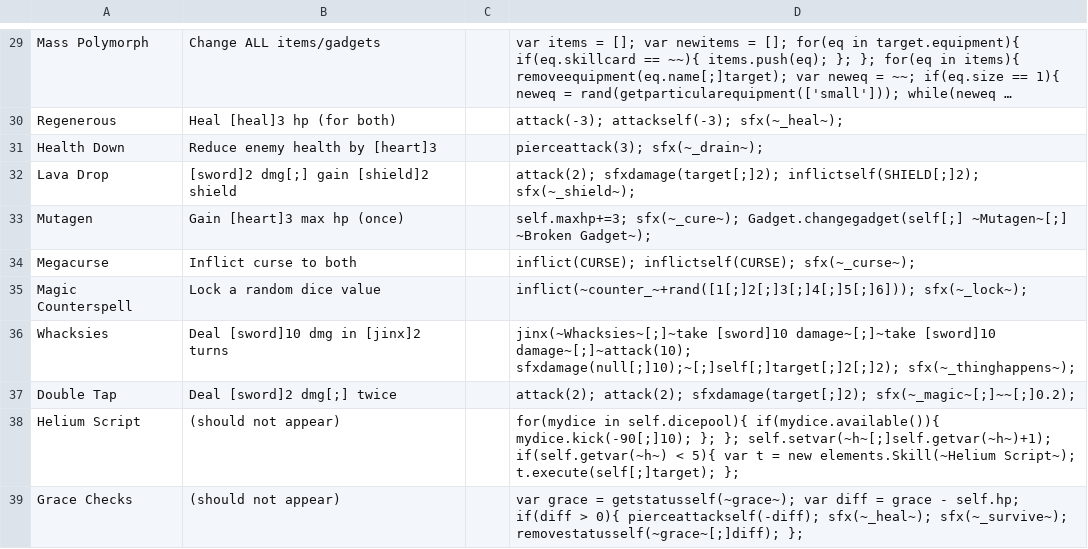
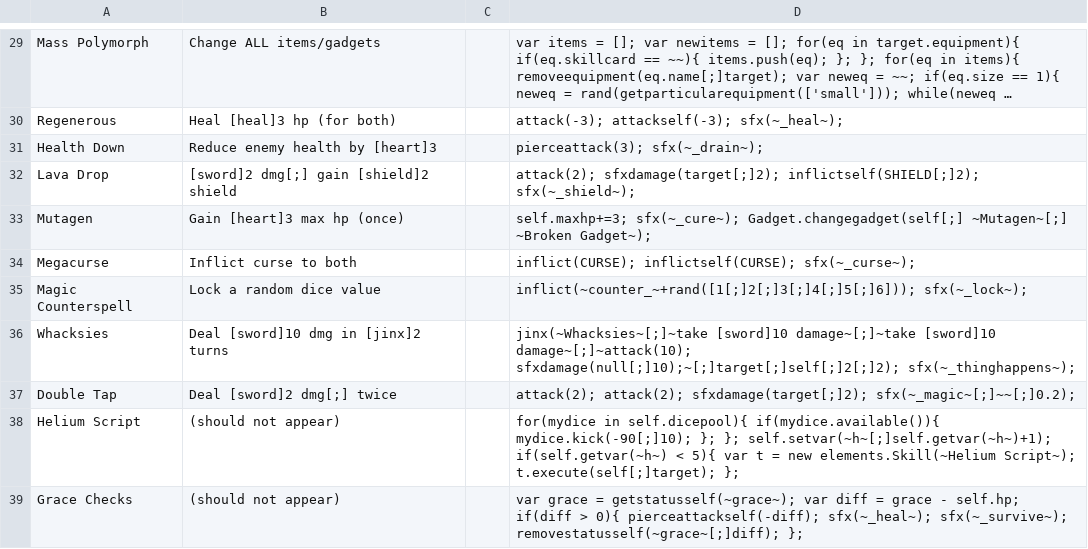
Before and after one commit to JuniorUdale/MoreFluff, a CSV file: _append/data/text/items.csv, drawn as a sheet; only a part is shown, gaps mark what is left out; long unchanged cells end in ….

```diff
--- a/_append/data/text/items.csv
+++ b/_append/data/text/items.csv
@@ -35,3 +35,3 @@ Megacurse,Inflict curse to both,,inflict(CURSE); inflictself(CURSE); sfx(~_curse
 Magic Counterspell,Lock a random dice value,,inflict(~counter_~+rand([1[;]2[;]3[;]4[;]5[;]6])); sfx(~_lock~);
-Whacksies,Deal [sword]10 dmg in [jinx]2 turns,,jinx(~Whacksies~[;]~take [sword]10 damage~[;]~take [sword]10 damage~[;]~attack(10); sfxdamage(null[;]10);~[;]self[;]target[;]2[;]2); sfx(~_thinghappens~);
+Whacksies,Deal [sword]10 dmg in [jinx]2 turns,,jinx(~Whacksies~[;]~take [sword]10 damage~[;]~take [sword]10 damage~[;]~attack(10); sfxdamage(null[;]10);~[;]target[;]self[;]2[;]2); sfx(~_thinghappens~);
 Double Tap,Deal [sword]2 dmg[;] twice,,attack(2); attack(2); sfxdamage(target[;]2); sfx(~_magic~[;]~~[;]0.2);
```
Also changed, not shown: _append/data/text/equipment.csv, data/text/episodes.csv, 1 other file.
